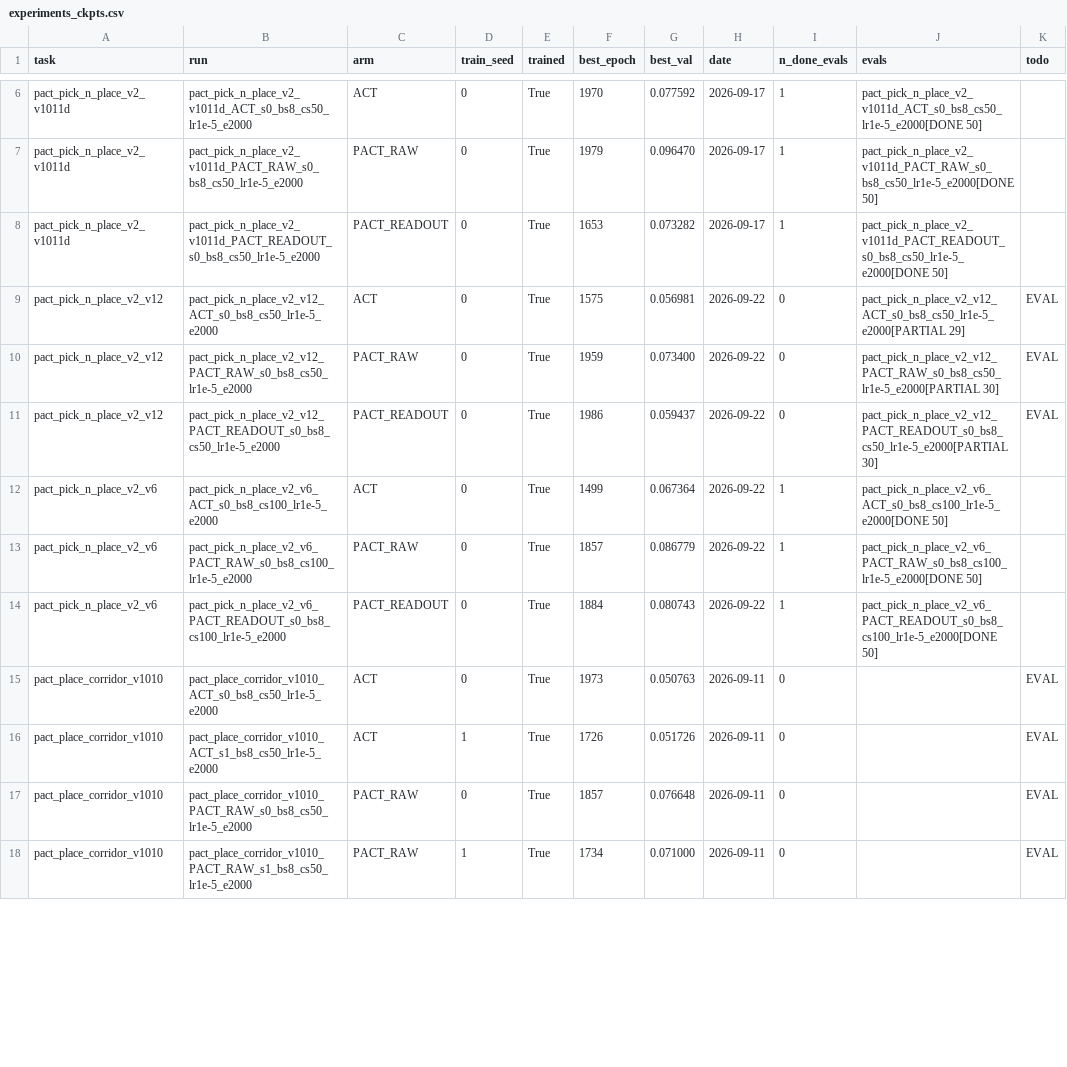
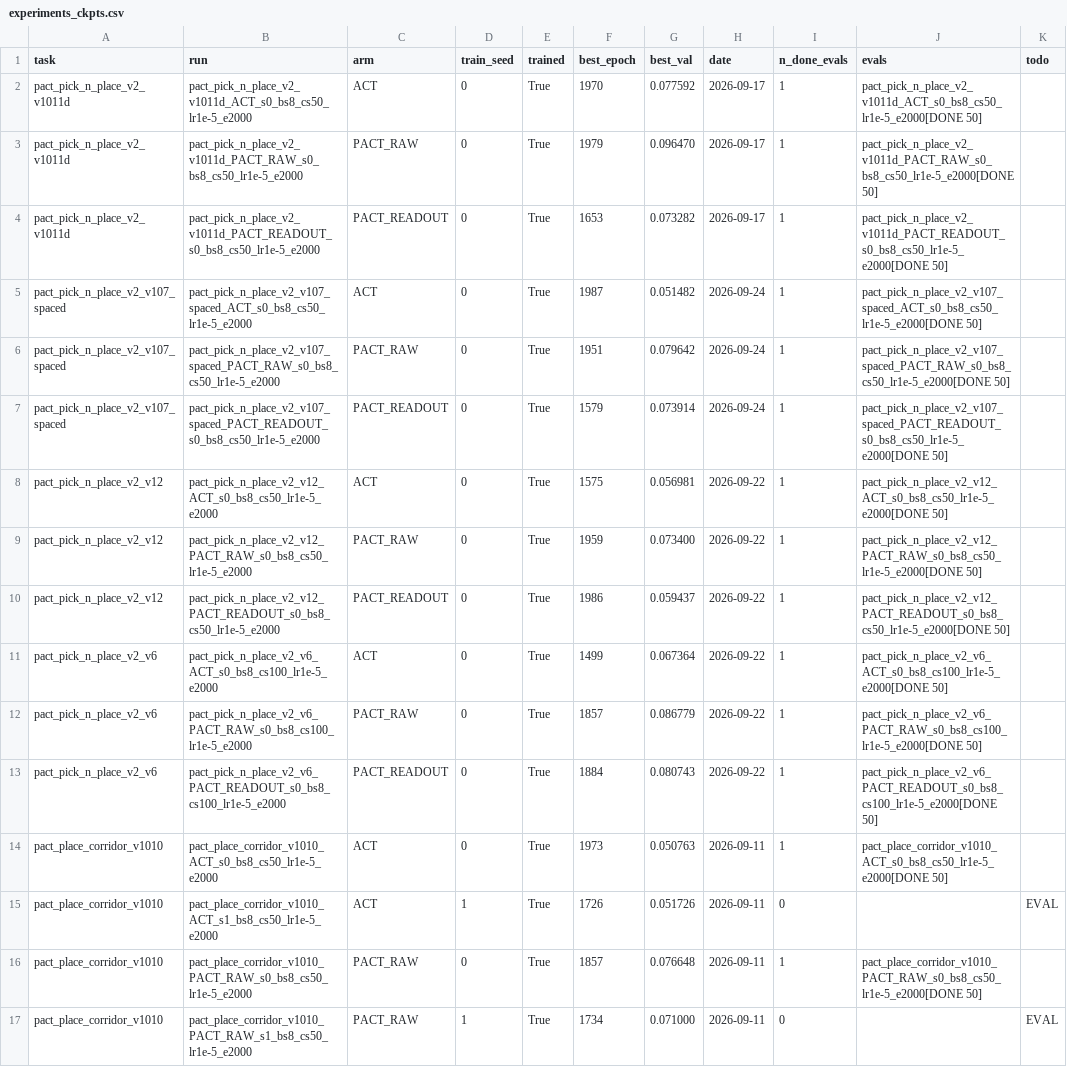
Before and after one commit to Jdvakil/prox_learning, a CSV file: reports/experiments_ckpts.csv, drawn as a sheet; only a part is shown, gaps mark what is left out; the diff covers the shown part only.

```diff
--- a/reports/experiments_ckpts.csv
+++ b/reports/experiments_ckpts.csv
@@ -8,5 +4,8 @@ pact_pick_n_place_v2_v1011d,pact_pick_n_place_v2_v1011d_PACT_RAW_s0_bs8_cs50_lr1
 pact_pick_n_place_v2_v1011d,pact_pick_n_place_v2_v1011d_PACT_READOUT_s0_bs8_cs50_lr1e-5_e2000,PACT_READOUT,0,True,1653,0.073282,2026-09-17,1,pact_pick_n_place_v2_v1011d_PACT_READOUT_s0_bs8_cs50_lr1e-5_e2000[DONE 50],
-pact_pick_n_place_v2_v12,pact_pick_n_place_v2_v12_ACT_s0_bs8_cs50_lr1e-5_e2000,ACT,0,True,1575,0.056981,2026-09-22,0,pact_pick_n_place_v2_v12_ACT_s0_bs8_cs50_lr1e-5_e2000[PARTIAL 29],EVAL
-pact_pick_n_place_v2_v12,pact_pick_n_place_v2_v12_PACT_RAW_s0_bs8_cs50_lr1e-5_e2000,PACT_RAW,0,True,1959,0.073400,2026-09-22,0,pact_pick_n_place_v2_v12_PACT_RAW_s0_bs8_cs50_lr1e-5_e2000[PARTIAL 30],EVAL
-pact_pick_n_place_v2_v12,pact_pick_n_place_v2_v12_PACT_READOUT_s0_bs8_cs50_lr1e-5_e2000,PACT_READOUT,0,True,1986,0.059437,2026-09-22,0,pact_pick_n_place_v2_v12_PACT_READOUT_s0_bs8_cs50_lr1e-5_e2000[PARTIAL 30],EVAL
+pact_pick_n_place_v2_v107_spaced,pact_pick_n_place_v2_v107_spaced_ACT_s0_bs8_cs50_lr1e-5_e2000,ACT,0,True,1987,0.051482,2026-09-24,1,pact_pick_n_place_v2_v107_spaced_ACT_s0_bs8_cs50_lr1e-5_e2000[DONE 50],
+pact_pick_n_place_v2_v107_spaced,pact_pick_n_place_v2_v107_spaced_PACT_RAW_s0_bs8_cs50_lr1e-5_e2000,PACT_RAW,0,True,1951,0.079642,2026-09-24,1,pact_pick_n_place_v2_v107_spaced_PACT_RAW_s0_bs8_cs50_lr1e-5_e2000[DONE 50],
+pact_pick_n_place_v2_v107_spaced,pact_pick_n_place_v2_v107_spaced_PACT_READOUT_s0_bs8_cs50_lr1e-5_e2000,PACT_READOUT,0,True,1579,0.073914,2026-09-24,1,pact_pick_n_place_v2_v107_spaced_PACT_READOUT_s0_bs8_cs50_lr1e-5_e2000[DONE 50],
+pact_pick_n_place_v2_v12,pact_pick_n_place_v2_v12_ACT_s0_bs8_cs50_lr1e-5_e2000,ACT,0,True,1575,0.056981,2026-09-22,1,pact_pick_n_place_v2_v12_ACT_s0_bs8_cs50_lr1e-5_e2000[DONE 50],
+pact_pick_n_place_v2_v12,pact_pick_n_place_v2_v12_PACT_RAW_s0_bs8_cs50_lr1e-5_e2000,PACT_RAW,0,True,1959,0.073400,2026-09-22,1,pact_pick_n_place_v2_v12_PACT_RAW_s0_bs8_cs50_lr1e-5_e2000[DONE 50],
+pact_pick_n_place_v2_v12,pact_pick_n_place_v2_v12_PACT_READOUT_s0_bs8_cs50_lr1e-5_e2000,PACT_READOUT,0,True,1986,0.059437,2026-09-22,1,pact_pick_n_place_v2_v12_PACT_READOUT_s0_bs8_cs50_lr1e-5_e2000[DONE 50],
 pact_pick_n_place_v2_v6,pact_pick_n_place_v2_v6_ACT_s0_bs8_cs100_lr1e-5_e2000,ACT,0,True,1499,0.067364,2026-09-22,1,pact_pick_n_place_v2_v6_ACT_s0_bs8_cs100_lr1e-5_e2000[DONE 50],
@@ -14,5 +13,5 @@ pact_pick_n_place_v2_v6,pact_pick_n_place_v2_v6_PACT_RAW_s0_bs8_cs100_lr1e-5_e20
 pact_pick_n_place_v2_v6,pact_pick_n_place_v2_v6_PACT_READOUT_s0_bs8_cs100_lr1e-5_e2000,PACT_READOUT,0,True,1884,0.080743,2026-09-22,1,pact_pick_n_place_v2_v6_PACT_READOUT_s0_bs8_cs100_lr1e-5_e2000[DONE 50],
-pact_place_corridor_v1010,pact_place_corridor_v1010_ACT_s0_bs8_cs50_lr1e-5_e2000,ACT,0,True,1973,0.050763,2026-09-11,0,,EVAL
+pact_place_corridor_v1010,pact_place_corridor_v1010_ACT_s0_bs8_cs50_lr1e-5_e2000,ACT,0,True,1973,0.050763,2026-09-11,1,pact_place_corridor_v1010_ACT_s0_bs8_cs50_lr1e-5_e2000[DONE 50],
 pact_place_corridor_v1010,pact_place_corridor_v1010_ACT_s1_bs8_cs50_lr1e-5_e2000,ACT,1,True,1726,0.051726,2026-09-11,0,,EVAL
-pact_place_corridor_v1010,pact_place_corridor_v1010_PACT_RAW_s0_bs8_cs50_lr1e-5_e2000,PACT_RAW,0,True,1857,0.076648,2026-09-11,0,,EVAL
+pact_place_corridor_v1010,pact_place_corridor_v1010_PACT_RAW_s0_bs8_cs50_lr1e-5_e2000,PACT_RAW,0,True,1857,0.076648,2026-09-11,1,pact_place_corridor_v1010_PACT_RAW_s0_bs8_cs50_lr1e-5_e2000[DONE 50],
 pact_place_corridor_v1010,pact_place_corridor_v1010_PACT_RAW_s1_bs8_cs50_lr1e-5_e2000,PACT_RAW,1,True,1734,0.071000,2026-09-11,0,,EVAL
```
Also changed, not shown: 8 removed rows and 18 edited cells elsewhere in this file, reports/experiments_evals.csv, 15 other files.
